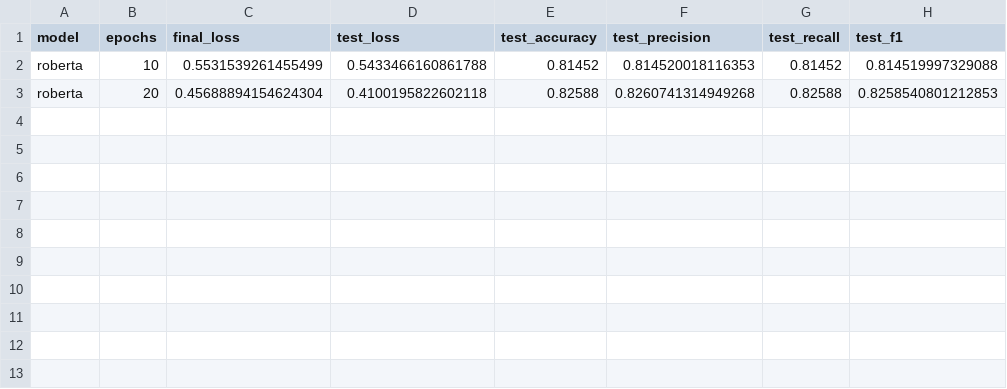
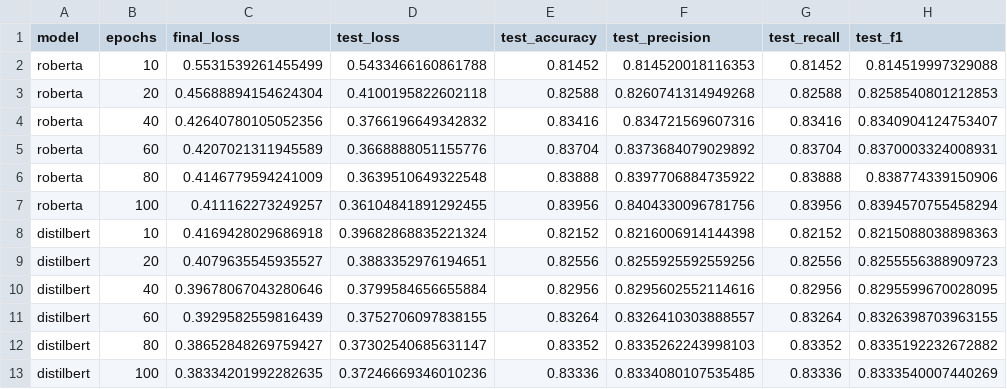
Before and after one commit to p10rahulm/causal-vs-correlated-classification, a CSV file: outputs/imdb_causal_only_precomputed/results_20250108_185754.csv, drawn as a sheet.

Commit message:
results

```diff
--- a/outputs/imdb_causal_only_precomputed/results_20250108_185754.csv
+++ b/outputs/imdb_causal_only_precomputed/results_20250108_185754.csv
@@ -3 +3,11 @@ roberta,10,0.5531539261455499,0.5433466160861788,0.81452,0.814520018116353,0.814
 roberta,20,0.45688894154624304,0.4100195822602118,0.82588,0.8260741314949268,0.82588,0.8258540801212853
+roberta,40,0.42640780105052356,0.3766196649342832,0.83416,0.834721569607316,0.83416,0.8340904124753407
+roberta,60,0.4207021311945589,0.3668888051155776,0.83704,0.8373684079029892,0.83704,0.8370003324008931
+roberta,80,0.4146779594241009,0.3639510649322548,0.83888,0.8397706884735922,0.83888,0.838774339150906
+roberta,100,0.411162273249257,0.36104841891292455,0.83956,0.8404330096781756,0.83956,0.8394570755458294
+distilbert,10,0.4169428029686918,0.39682868835221324,0.82152,0.8216006914144398,0.82152,0.8215088038898363
+distilbert,20,0.4079635545935527,0.3883352976194651,0.82556,0.8255925592559256,0.82556,0.8255556388909723
+distilbert,40,0.39678067043280646,0.3799584656655884,0.82956,0.8295602552114616,0.82956,0.8295599670028095
+distilbert,60,0.3929582559816439,0.3752706097838155,0.83264,0.8326410303888557,0.83264,0.8326398703963155
+distilbert,80,0.38652848269759427,0.37302540685631147,0.83352,0.8335262243998103,0.83352,0.8335192232672882
+distilbert,100,0.38334201992282635,0.37246669346010236,0.83336,0.8334080107535485,0.83336,0.8333540007440269
```
Also changed, not shown: outputs/imdb_causal_only_precomputed/results_20250108_184028.csv, outputs/imdb_causal_only_precomputed/results_20250108_184312.csv, 8 other files.
